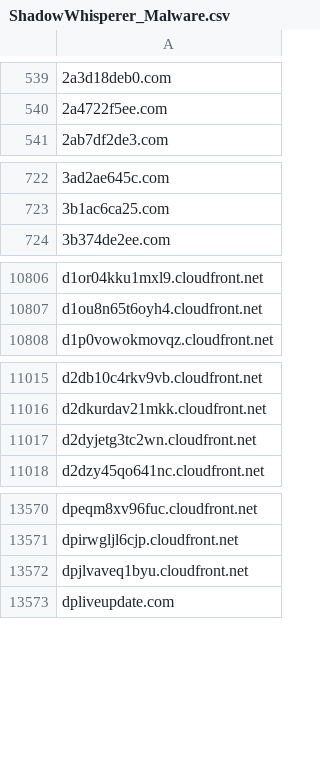
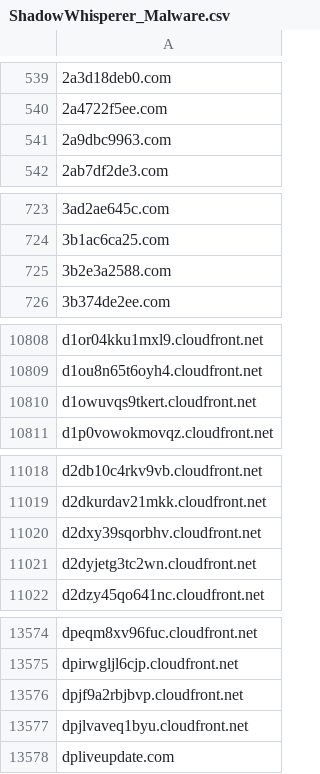
Before and after one commit to external-sources/hosts-sources, a CSV file: data/ShadowWhisperer_Malware.csv, drawn as a sheet; only a part is shown, gaps mark what is left out; the diff covers the shown part only.

```diff
--- a/data/ShadowWhisperer_Malware.csv
+++ b/data/ShadowWhisperer_Malware.csv
@@ -540,2 +540,3 @@
 2a4722f5ee.com
+2a9dbc9963.com
 2ab7df2de3.com
@@ -723,2 +724,3 @@
 3b1ac6ca25.com
+3b2e3a2588.com
 3b374de2ee.com
@@ -10807,2 +10809,3 @@ d1or04kku1mxl9.cloudfront.net
 d1ou8n65t6oyh4.cloudfront.net
+d1owuvqs9tkert.cloudfront.net
 d1p0vowokmovqz.cloudfront.net
@@ -11016,2 +11019,3 @@ d2db10c4rkv9vb.cloudfront.net
 d2dkurdav21mkk.cloudfront.net
+d2dxy39sqorbhv.cloudfront.net
 d2dyjetg3tc2wn.cloudfront.net
@@ -13571,2 +13575,3 @@ dpeqm8xv96fuc.cloudfront.net
 dpirwgljl6cjp.cloudfront.net
+dpjf9a2rbjbvp.cloudfront.net
 dpjlvaveq1byu.cloudfront.net
```
Also changed, not shown: 7 added rows elsewhere in this file, data/ShadowWhisperer_Ads.csv, data/ShadowWhisperer_Ads_Wild.csv, 6 other files.
